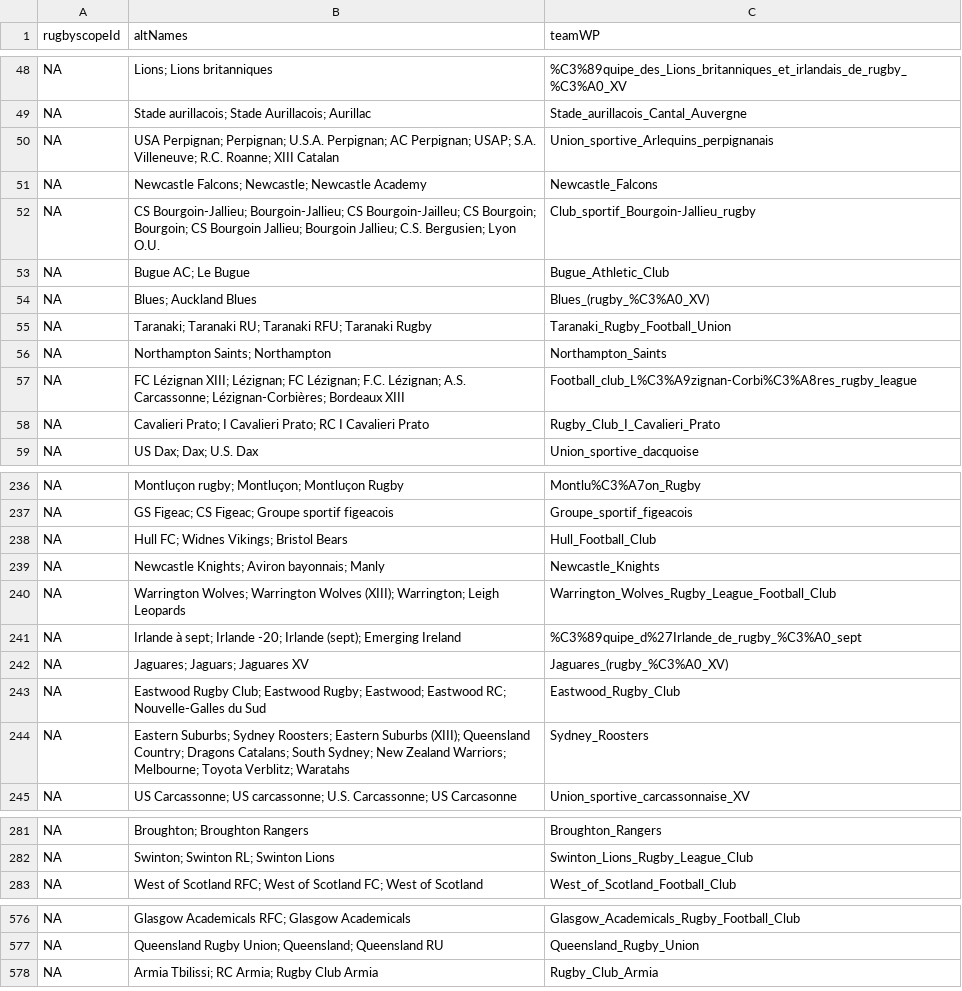
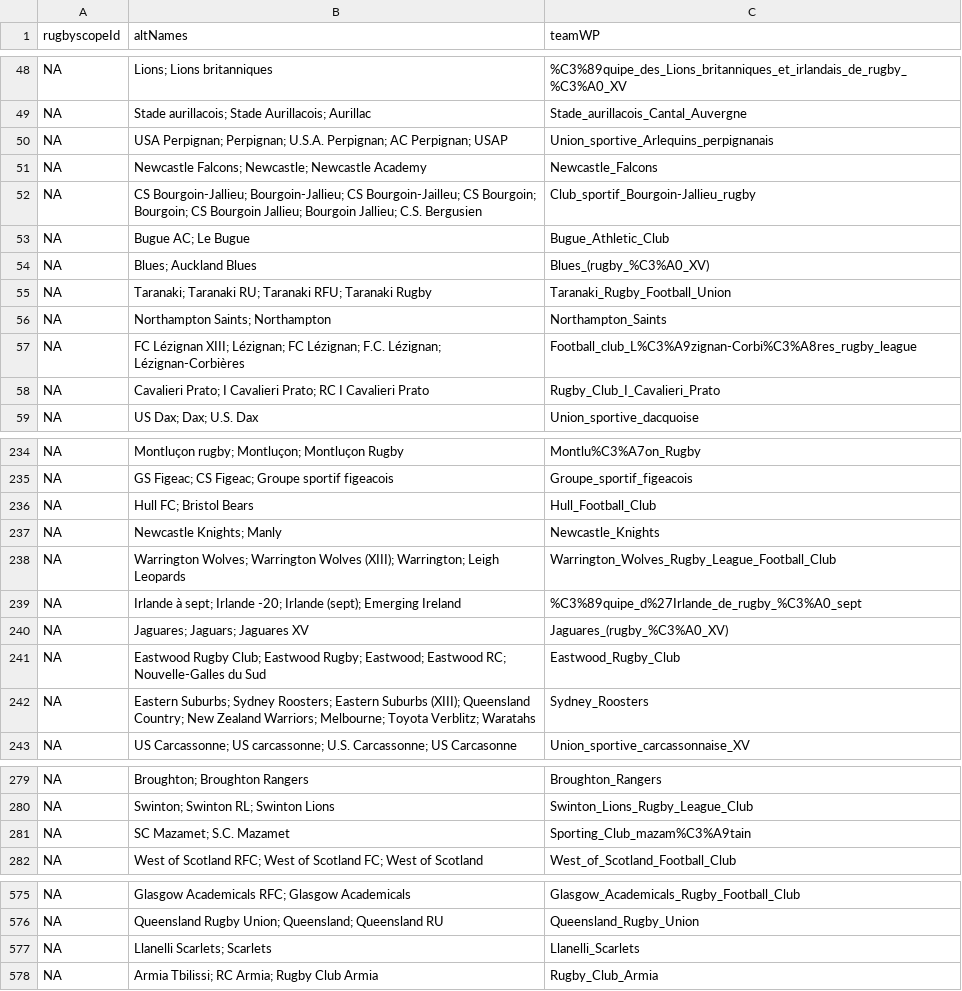
Before and after one commit to CompNet/RugbyScope, a CSV file: data/wikipedia/french/duplicate_names.csv, drawn as a sheet; only a part is shown, gaps mark what is left out; the diff covers the shown part only.

```diff
--- a/data/wikipedia/french/duplicate_names.csv
+++ b/data/wikipedia/french/duplicate_names.csv
@@ -49,5 +49,5 @@ NA,"Lions; Lions britanniques","%C3%89quipe_des_Lions_britanniques_et_irlandais_
 NA,"Stade aurillacois; Stade Aurillacois; Aurillac","Stade_aurillacois_Cantal_Auvergne"
-NA,"USA Perpignan; Perpignan; U.S.A. Perpignan; AC Perpignan; USAP; S.A. Villeneuve; R.C. Roanne; XIII Catalan","Union_sportive_Arlequins_perpignanais"
+NA,"USA Perpignan; Perpignan; U.S.A. Perpignan; AC Perpignan; USAP","Union_sportive_Arlequins_perpignanais"
 NA,"Newcastle Falcons; Newcastle; Newcastle Academy","Newcastle_Falcons"
-NA,"CS Bourgoin-Jallieu; Bourgoin-Jallieu; CS Bourgoin-Jailleu; CS Bourgoin; Bourgoin; CS Bourgoin Jallieu; Bourgoin Jallieu; C.S. Bergusien; Lyon O.U.","Club_sportif_Bourgoin-Jallieu_rugby"
+NA,"CS Bourgoin-Jallieu; Bourgoin-Jallieu; CS Bourgoin-Jailleu; CS Bourgoin; Bourgoin; CS Bourgoin Jallieu; Bourgoin Jallieu; C.S. Bergusien","Club_sportif_Bourgoin-Jallieu_rugby"
 NA,"Bugue AC; Le Bugue","Bugue_Athletic_Club"
@@ -56,3 +56,3 @@ NA,"Taranaki; Taranaki RU; Taranaki RFU; Taranaki Rugby","Taranaki_Rugby_Footbal
 NA,"Northampton Saints; Northampton","Northampton_Saints"
-NA,"FC Lézignan XIII; Lézignan; FC Lézignan; F.C. Lézignan; A.S. Carcassonne; Lézignan-Corbières; Bordeaux XIII","Football_club_L%C3%A9zignan-Corbi%C3%A8res_rugby_league"
+NA,"FC Lézignan XIII; Lézignan; FC Lézignan; F.C. Lézignan; Lézignan-Corbières","Football_club_L%C3%A9zignan-Corbi%C3%A8res_rugby_league"
 NA,"Cavalieri Prato; I Cavalieri Prato; RC I Cavalieri Prato","Rugby_Club_I_Cavalieri_Prato"
@@ -237,4 +235,4 @@ NA,"Montluçon rugby; Montluçon; Montluçon Rugby","Montlu%C3%A7on_Rugby"
 NA,"GS Figeac; CS Figeac; Groupe sportif figeacois","Groupe_sportif_figeacois"
-NA,"Hull FC; Widnes Vikings; Bristol Bears","Hull_Football_Club"
-NA,"Newcastle Knights; Aviron bayonnais; Manly","Newcastle_Knights"
+NA,"Hull FC; Bristol Bears","Hull_Football_Club"
+NA,"Newcastle Knights; Manly","Newcastle_Knights"
 NA,"Warrington Wolves; Warrington Wolves (XIII); Warrington; Leigh Leopards","Warrington_Wolves_Rugby_League_Football_Club"
@@ -243,3 +241,3 @@ NA,"Jaguares; Jaguars; Jaguares XV","Jaguares_(rugby_%C3%A0_XV)"
 NA,"Eastwood Rugby Club; Eastwood Rugby; Eastwood; Eastwood RC; Nouvelle-Galles du Sud","Eastwood_Rugby_Club"
-NA,"Eastern Suburbs; Sydney Roosters; Eastern Suburbs (XIII); Queensland Country; Dragons Catalans; South Sydney; New Zealand Warriors; Melbourne; Toyota Verblitz; Waratahs","Sydney_Roosters"
+NA,"Eastern Suburbs; Sydney Roosters; Eastern Suburbs (XIII); Queensland Country; New Zealand Warriors; Melbourne; Toyota Verblitz; Waratahs","Sydney_Roosters"
 NA,"US Carcassonne; US carcassonne; U.S. Carcassonne; US Carcasonne","Union_sportive_carcassonnaise_XV"
@@ -282,2 +280,3 @@ NA,"Broughton; Broughton Rangers","Broughton_Rangers"
 NA,"Swinton; Swinton RL; Swinton Lions","Swinton_Lions_Rugby_League_Club"
+NA,"SC Mazamet; S.C. Mazamet","Sporting_Club_mazam%C3%A9tain"
 NA,"West of Scotland RFC; West of Scotland FC; West of Scotland","West_of_Scotland_Football_Club"
@@ -577,2 +576,3 @@ NA,"Glasgow Academicals RFC; Glasgow Academicals","Glasgow_Academicals_Rugby_Foo
 NA,"Queensland Rugby Union; Queensland; Queensland RU","Queensland_Rugby_Union"
+NA,"Llanelli Scarlets; Scarlets","Llanelli_Scarlets"
 NA,"Armia Tbilissi; RC Armia; Rugby Club Armia","Rugby_Club_Armia"
```
Also changed, not shown: 2 added rows, 3 removed rows and 42 edited cells elsewhere in this file, 1 other file.
